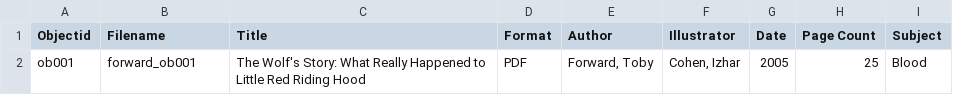
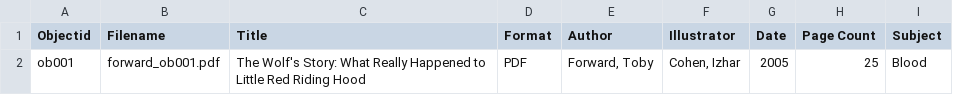
Before and after one commit to daniiiiiii-iu/LittleRed-Collection, a CSV file: _data/little_red_metadata.csv, drawn as a sheet.

Commit message:
stuff

```diff
--- a/_data/little_red_metadata.csv
+++ b/_data/little_red_metadata.csv
@@ -1,2 +1,2 @@
 Objectid,Filename,Title,Format,Author,Illustrator,Date,Page Count,Subject
-ob001,forward_ob001,The Wolf's Story: What Really Happened to Little Red Riding Hood,PDF,"Forward, Toby","Cohen, Izhar",2005,25,Blood
+ob001,forward_ob001.pdf,The Wolf's Story: What Really Happened to Little Red Riding Hood,PDF,"Forward, Toby","Cohen, Izhar",2005,25,Blood
```
